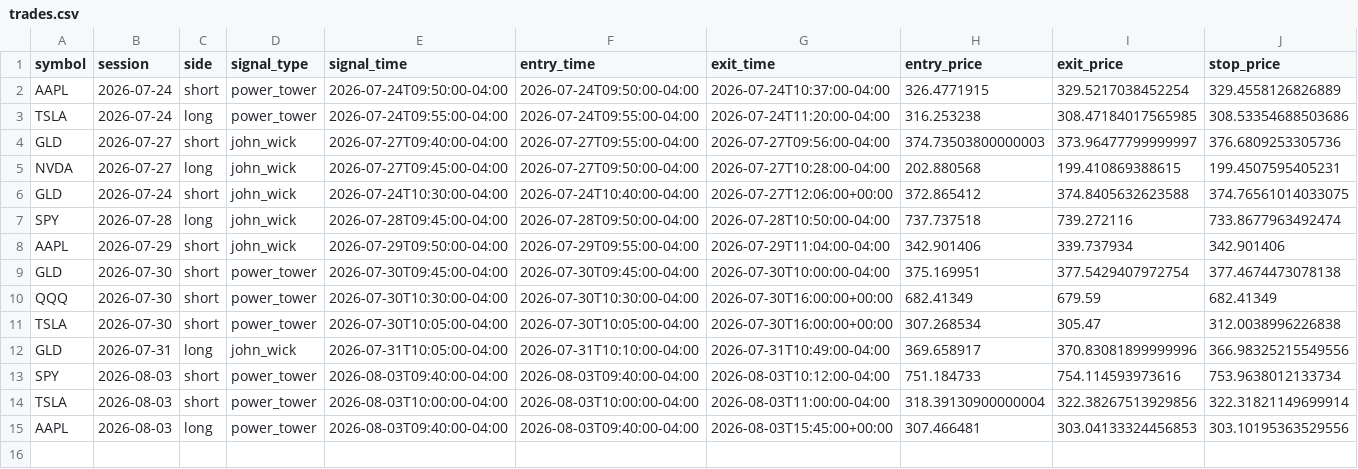
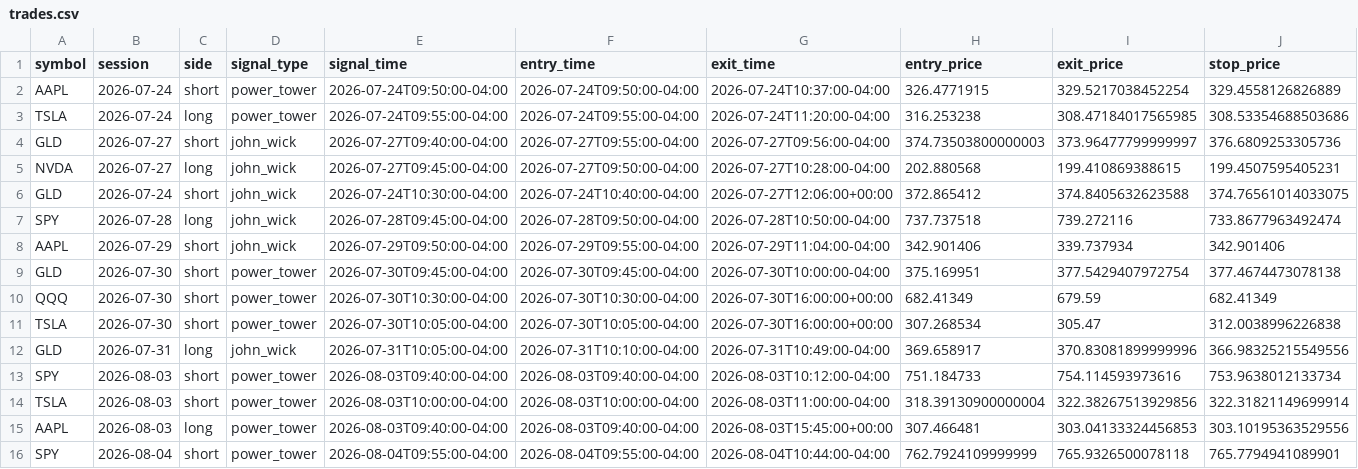
Before and after one commit to ksanta-bit/pattern-scout-eth, a CSV file: docs/stocks/trades.csv, drawn as a sheet; only a part is shown; rows hold the shown columns only; the diff names each change by its address in the sheet, - before the commit and + after, or states it on an @@ line.

```diff
--- a/docs/stocks/trades.csv
+++ b/docs/stocks/trades.csv
+row 16: SPY | 2026-08-04 | short | power_tower | 2026-08-04T09:55:00-04:00 | 2026-08-04T09:55:00-04:00 | 2026-08-04T10:44:00-04:00 | 762.7924109999999 | 765.9326500078118 | 765.7794941089901
```
Also changed, not shown: docs/stocks/equity_curve.csv, 4 other files.
